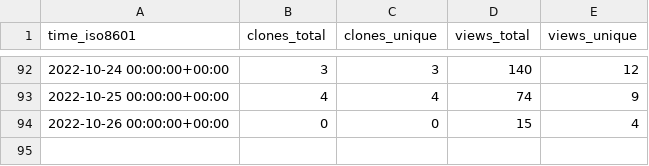
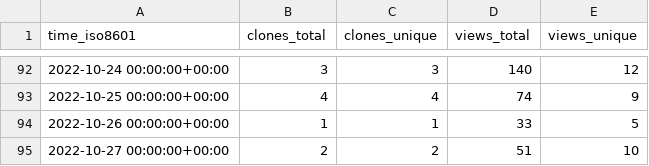
Before and after one commit to JARVIS843/Unity-Tutorial, a CSV file: JARVIS843/Unity-Tutorial/ghrs-data/views_clones_aggregate.csv, drawn as a sheet; only a part is shown, gaps mark what is left out.

```diff
--- a/JARVIS843/Unity-Tutorial/ghrs-data/views_clones_aggregate.csv
+++ b/JARVIS843/Unity-Tutorial/ghrs-data/views_clones_aggregate.csv
@@ -93,2 +93,3 @@ time_iso8601,clones_total,clones_unique,views_total,views_unique
 2022-10-25 00:00:00+00:00,4,4,74,9
-2022-10-26 00:00:00+00:00,0,0,15,4
+2022-10-26 00:00:00+00:00,1,1,33,5
+2022-10-27 00:00:00+00:00,2,2,51,10
```
Also changed, not shown: 1 other file.
